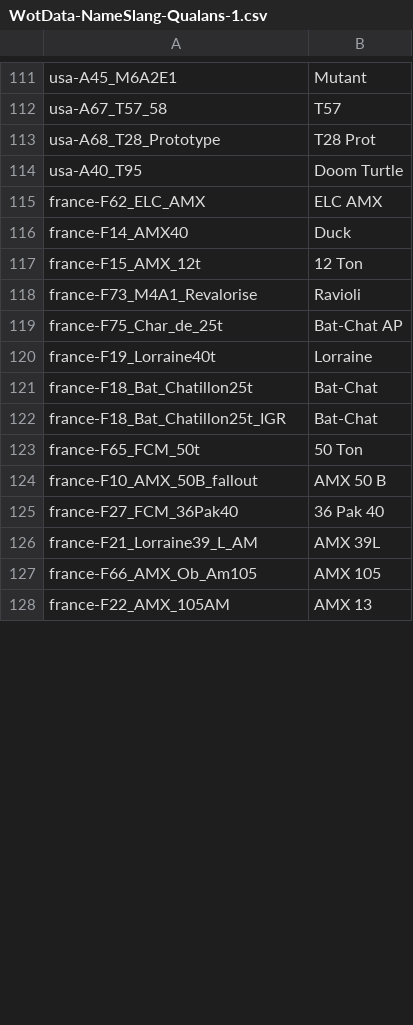
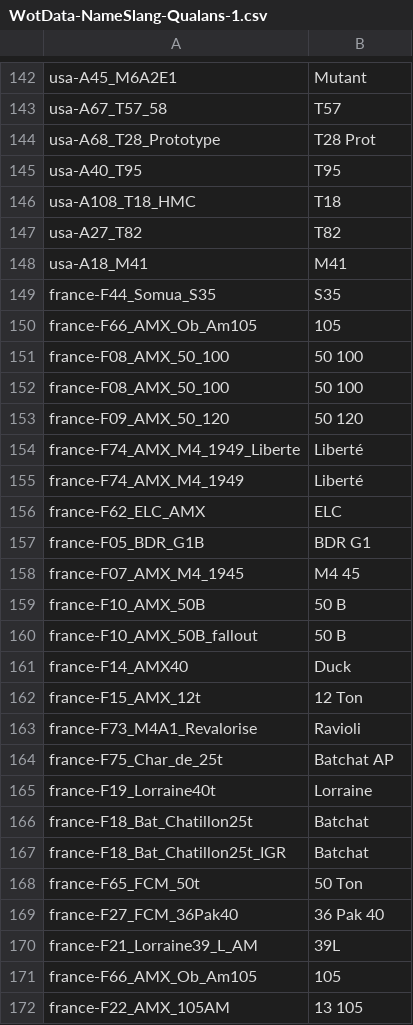
Before and after one commit to mquinnv/qualans-contours, a CSV file: WotData-NameSlang-Qualans-1.csv, drawn as a sheet; only a part is shown, gaps mark what is left out; the diff covers the shown part only.

Commit message:
update for 0.9.17.0

```diff
--- a/WotData-NameSlang-Qualans-1.csv
+++ b/WotData-NameSlang-Qualans-1.csv
@@ -113,4 +144,18 @@ usa-A67_T57_58,T57
 usa-A68_T28_Prototype,T28 Prot
-usa-A40_T95,Doom Turtle
-france-F62_ELC_AMX,ELC AMX
+usa-A40_T95,T95
+usa-A108_T18_HMC,T18
+usa-A27_T82,T82
+usa-A18_M41,M41
+france-F44_Somua_S35,S35
+france-F66_AMX_Ob_Am105,105
+france-F08_AMX_50_100,50 100
+france-F08_AMX_50_100,50 100
+france-F09_AMX_50_120,50 120
+france-F74_AMX_M4_1949_Liberte,Liberté
+france-F74_AMX_M4_1949,Liberté
+france-F62_ELC_AMX,ELC
+france-F05_BDR_G1B,BDR G1
+france-F07_AMX_M4_1945,M4 45
+france-F10_AMX_50B,50 B
+france-F10_AMX_50B_fallout,50 B
 france-F14_AMX40,Duck
@@ -118,11 +163,10 @@ france-F15_AMX_12t,12 Ton
 france-F73_M4A1_Revalorise,Ravioli
-france-F75_Char_de_25t,Bat-Chat AP
+france-F75_Char_de_25t,Batchat AP
 france-F19_Lorraine40t,Lorraine
-france-F18_Bat_Chatillon25t,Bat-Chat
-france-F18_Bat_Chatillon25t_IGR,Bat-Chat
+france-F18_Bat_Chatillon25t,Batchat
+france-F18_Bat_Chatillon25t_IGR,Batchat
 france-F65_FCM_50t,50 Ton
-france-F10_AMX_50B_fallout,AMX 50 B
 france-F27_FCM_36Pak40,36 Pak 40
-france-F21_Lorraine39_L_AM,AMX 39L
-france-F66_AMX_Ob_Am105,AMX 105
-france-F22_AMX_105AM,AMX 13
+france-F21_Lorraine39_L_AM,39L
+france-F66_AMX_Ob_Am105,105
+france-F22_AMX_105AM,13 105
```
Also changed, not shown: 55 added rows, 1 moved row and 10 edited cells elsewhere in this file.
